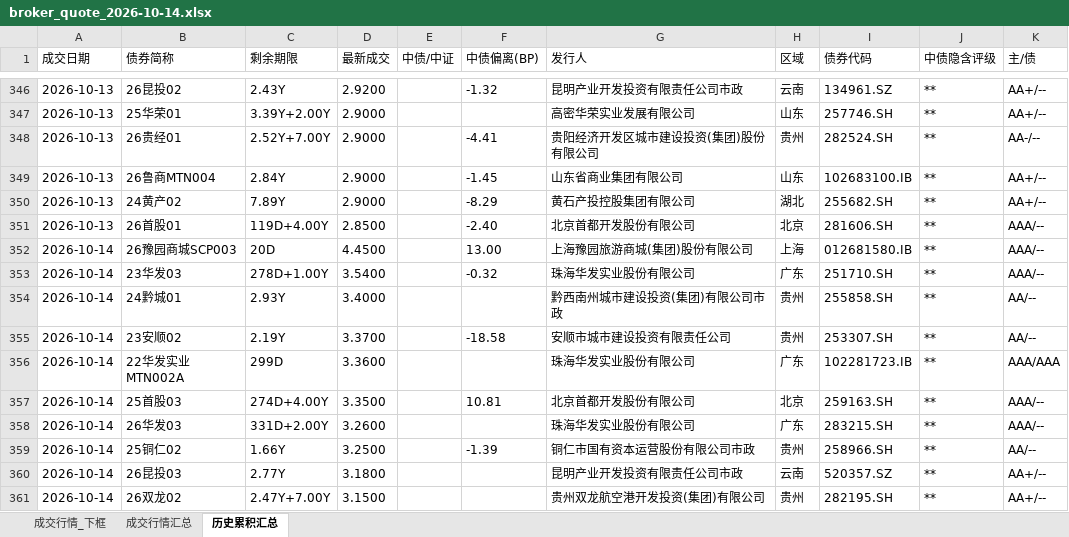
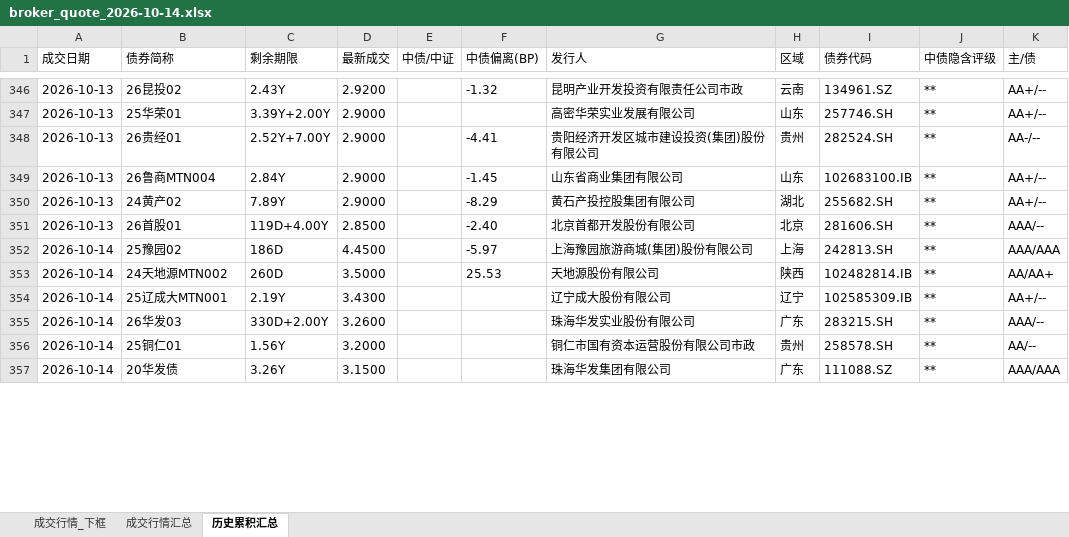
Before and after one commit to geomouse/innodealing-bond-export, an Excel workbook: data/broker/broker_quote_2026-10-14.xlsx, sheet 历史累积汇总, drawn as a sheet; only a part is shown, gaps mark what is left out; values as stored, in another font and other column widths than the file's, no borders; removed rows and columns are numbered as before the commit, all else as after; the diff covers the shown part only; the diff names each change by its address in the sheet, - before the commit and + after, or states it on an @@ line.

```diff
--- a/data/broker/broker_quote_2026-10-14.xlsx (sheet 历史累积汇总)
+++ b/data/broker/broker_quote_2026-10-14.xlsx (sheet 历史累积汇总)
-B352 (债券简称): 26豫园商城SCP003
+B352 (债券简称): 25豫园02
-C352 (剩余期限): 20D
+C352 (剩余期限): 186D
-F352 (中债偏离(BP)): 13.00
+F352 (中债偏离(BP)): -5.97
-I352 (债券代码): 012681580.IB
+I352 (债券代码): 242813.SH
-K352 (主/债): AAA/--
+K352 (主/债): AAA/AAA
-row 353: 2026-10-14 | 23华发03 | 278D+1.00Y | 3.5400 |  | -0.32 | 珠海华发实业股份有限公司 | 广东 | 251710.SH | ** | AAA/--
-row 354: 2026-10-14 | 24黔城01 | 2.93Y | 3.4000 |  |  | 黔西南州城市建设投资(集团)有限公司市政 | 贵州 | 255858.SH | ** | AA/--
+row 353: 2026-10-14 | 24天地源MTN002 | 260D | 3.5000 |  | 25.53 | 天地源股份有限公司 | 陕西 | 102482814.IB | ** | AA/AA+
-B354 (债券简称): 23安顺02
+B354 (债券简称): 25辽成大MTN001
-D354 (最新成交): 3.3700
+D354 (最新成交): 3.4300
-F354 (中债偏离(BP)): -18.58
+F354 (中债偏离(BP)): (empty)
-G354 (发行人): 安顺市城市建设投资有限责任公司
+G354 (发行人): 辽宁成大股份有限公司
-H354 (区域): 贵州
+H354 (区域): 辽宁
-I354 (债券代码): 253307.SH
+I354 (债券代码): 102585309.IB
-K354 (主/债): AA/--
+K354 (主/债): AA+/--
-row 356: 2026-10-14 | 22华发实业MTN002A | 299D | 3.3600 |  |  | 珠海华发实业股份有限公司 | 广东 | 102281723.IB | ** | AAA/AAA
-row 357: 2026-10-14 | 25首股03 | 274D+4.00Y | 3.3500 |  | 10.81 | 北京首都开发股份有限公司 | 北京 | 259163.SH | ** | AAA/--
-C355 (剩余期限): 331D+2.00Y
+C355 (剩余期限): 330D+2.00Y
-B356 (债券简称): 25铜仁02
+B356 (债券简称): 25铜仁01
-C356 (剩余期限): 1.66Y
+C356 (剩余期限): 1.56Y
-D356 (最新成交): 3.2500
+D356 (最新成交): 3.2000
-F356 (中债偏离(BP)): -1.39
+F356 (中债偏离(BP)): (empty)
-I356 (债券代码): 258966.SH
+I356 (债券代码): 258578.SH
-row 360: 2026-10-14 | 26昆投03 | 2.77Y | 3.1800 |  |  | 昆明产业开发投资有限责任公司市政 | 云南 | 520357.SZ | ** | AA+/--
-B357 (债券简称): 26双龙02
+B357 (债券简称): 20华发债
-C357 (剩余期限): 2.47Y+7.00Y
+C357 (剩余期限): 3.26Y
-G357 (发行人): 贵州双龙航空港开发投资(集团)有限公司
+G357 (发行人): 珠海华发集团有限公司
-H357 (区域): 贵州
+H357 (区域): 广东
-I357 (债券代码): 282195.SH
+I357 (债券代码): 111088.SZ
-K357 (主/债): AA+/--
+K357 (主/债): AAA/AAA
```
Also changed, not shown: 1 added row, 6 removed rows and 26 edited cells elsewhere in this sheet, sheet 成交行情_下框, sheet 成交行情汇总, 3 other files.
